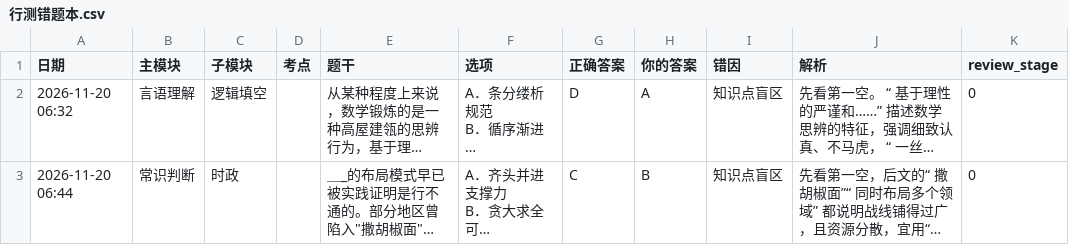
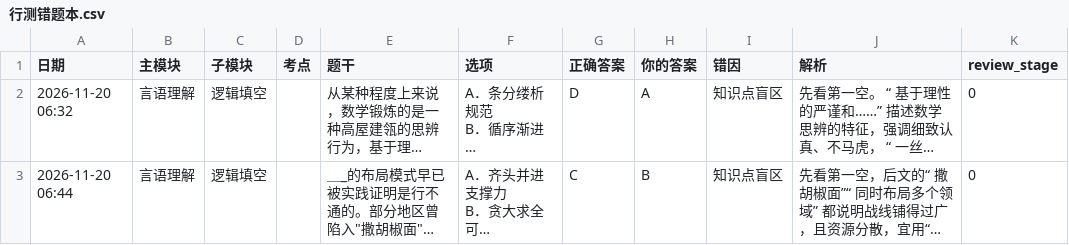
Before and after one commit to makbk111/xingce-record, a CSV file: 行测错题本.csv, drawn as a sheet; only a part is shown; long unchanged cells end in …; the diff names each change by its address in the sheet, - before the commit and + after, or states it on an @@ line.

Commit message:
更新记录 2026-11-20 06:55

```diff
--- a/行测错题本.csv
+++ b/行测错题本.csv
-B3 (主模块): 常识判断
+B3 (主模块): 言语理解
-C3 (子模块): 时政
+C3 (子模块): 逻辑填空
```
